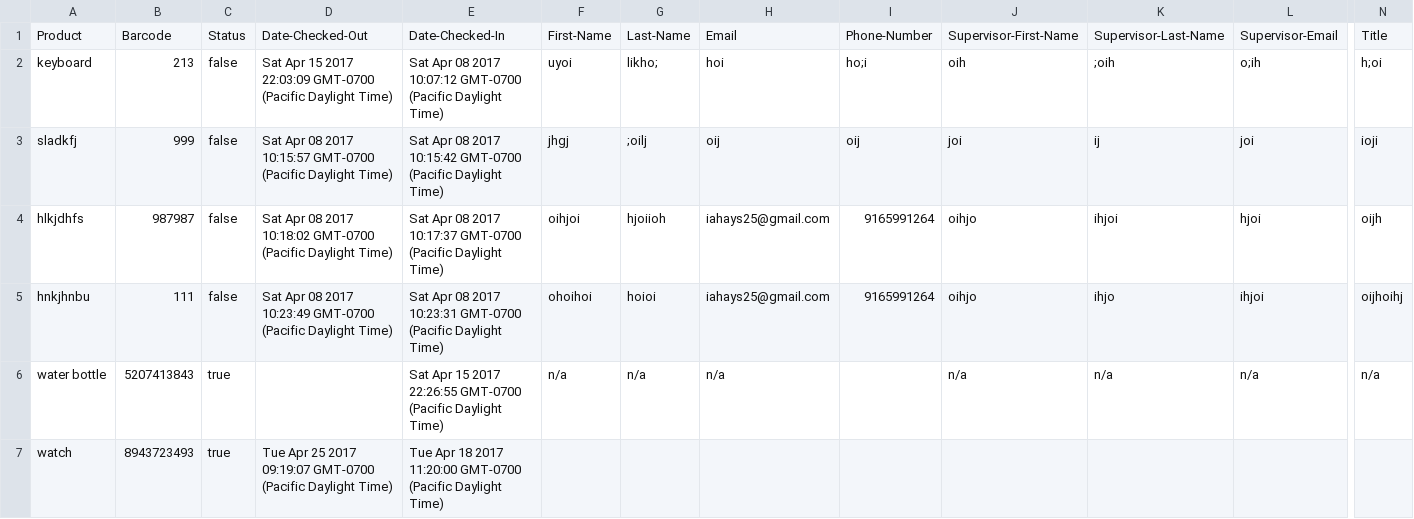
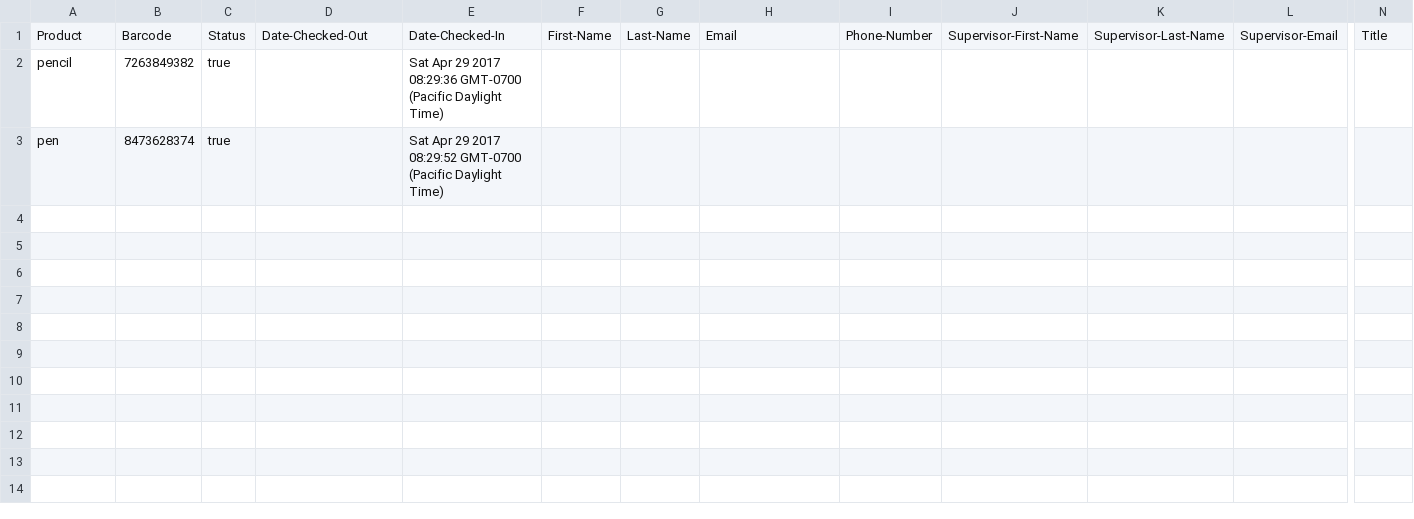
Before and after one commit to gill-navpreet/Equipment-Inventory-Tracking-Project, a CSV file: csvFiles/Inventory.csv, drawn as a sheet; only a part is shown, gaps mark what is left out; removed rows and columns are numbered as before the commit, all else as after; rows hold the shown columns only; the diff names each change by its address in the sheet, - before the commit and + after, or states it on an @@ line.

Commit message:
created a graphs page. Inventory now has a isDeleted variable, so no permanent deletes

```diff
--- a/csvFiles/Inventory.csv
+++ b/csvFiles/Inventory.csv
-row 2: keyboard | 213 | false | Sat Apr 15 2017 22:03:09 GMT-0700 (Pacific Daylight Time) | Sat Apr 08 2017 10:07:12 GMT-0700 (Pacific Daylight Time) | uyoi | likho; | hoi | ho;i | oih | ;oih | o;ih | h;oi
-row 3: sladkfj | 999 | false | Sat Apr 08 2017 10:15:57 GMT-0700 (Pacific Daylight Time) | Sat Apr 08 2017 10:15:42 GMT-0700 (Pacific Daylight Time) | jhgj | ;oilj | oij | oij | joi | ij | joi | ioji
-row 4: hlkjdhfs | 987987 | false | Sat Apr 08 2017 10:18:02 GMT-0700 (Pacific Daylight Time) | Sat Apr 08 2017 10:17:37 GMT-0700 (Pacific Daylight Time) | oihjoi | hjoiioh | iahays25@gmail.com | 9165991264 | oihjo | ihjoi | hjoi | oijh
-row 5: hnkjhnbu | 111 | false | Sat Apr 08 2017 10:23:49 GMT-0700 (Pacific Daylight Time) | Sat Apr 08 2017 10:23:31 GMT-0700 (Pacific Daylight Time) | ohoihoi | hoioi | iahays25@gmail.com | 9165991264 | oihjo | ihjo | ihjoi | oijhoihj
-row 6: water bottle | 5207413843 | true |  | Sat Apr 15 2017 22:26:55 GMT-0700 (Pacific Daylight Time) | n/a | n/a | n/a |  | n/a | n/a | n/a | n/a
-row 7: watch | 8943723493 | true | Tue Apr 25 2017 09:19:07 GMT-0700 (Pacific Daylight Time) | Tue Apr 18 2017 11:20:00 GMT-0700 (Pacific Daylight Time)
+row 2: pencil | 7263849382 | true |  | Sat Apr 29 2017 08:29:36 GMT-0700 (Pacific Daylight Time)
+row 3: pen | 8473628374 | true |  | Sat Apr 29 2017 08:29:52 GMT-0700 (Pacific Daylight Time)
```
Also changed, not shown: csvFiles/History.csv, 10 other files.
